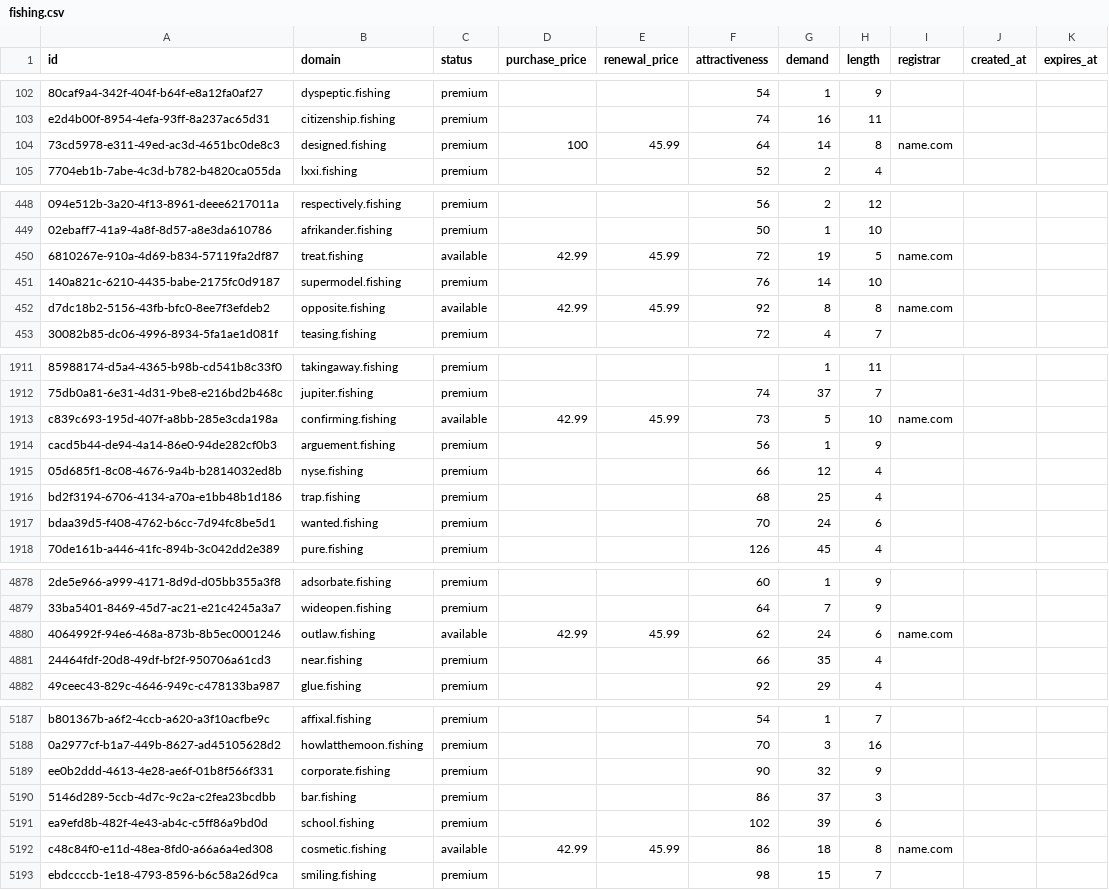
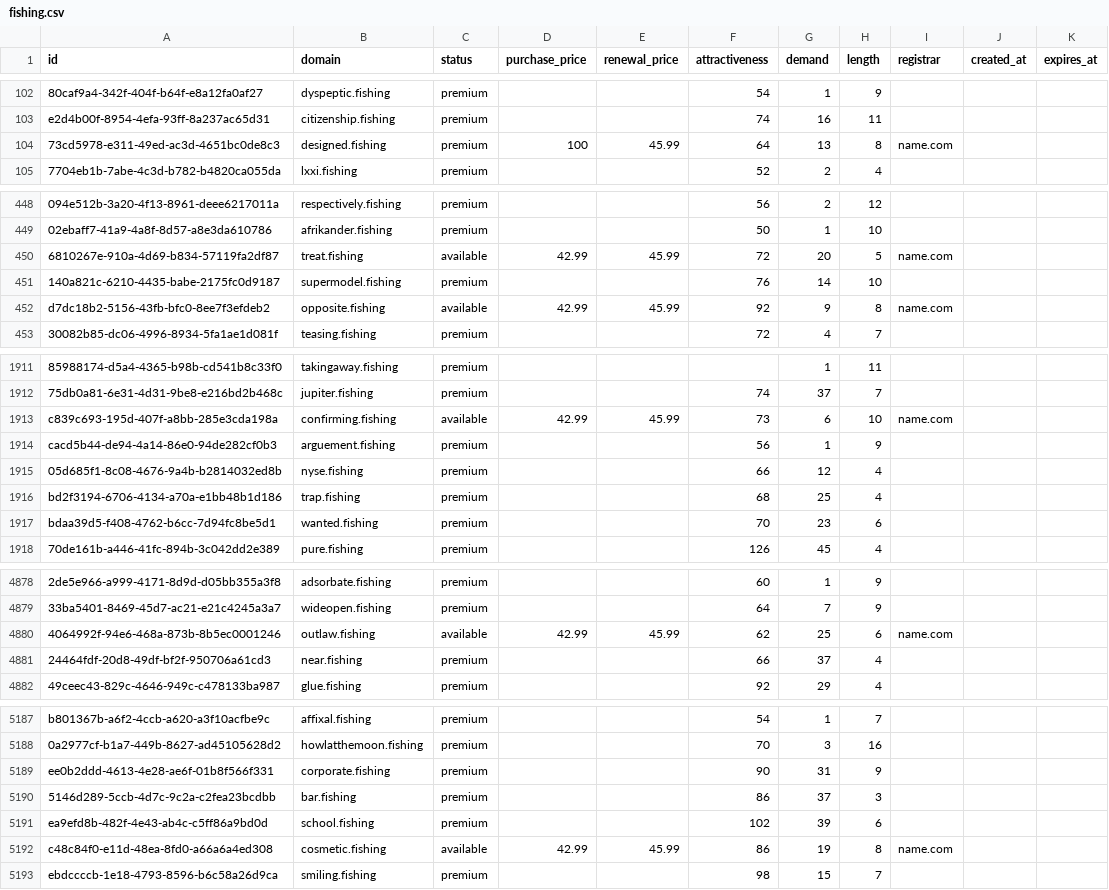
Before and after one commit to UniqueDomains/fishing-oneword-domains, a CSV file: fishing.csv, drawn as a sheet; only a part is shown, gaps mark what is left out; the diff covers the shown part only; the diff names each change by its address in the sheet, - before the commit and + after, or states it on an @@ line.

Commit message:
Domains update

```diff
--- a/fishing.csv
+++ b/fishing.csv
-G104 (demand): 14
+G104 (demand): 13
-G450 (demand): 19
+G450 (demand): 20
-G452 (demand): 8
+G452 (demand): 9
-G1913 (demand): 5
+G1913 (demand): 6
-G1917 (demand): 24
+G1917 (demand): 23
-G4880 (demand): 24
+G4880 (demand): 25
-G4881 (demand): 35
+G4881 (demand): 37
-G5189 (demand): 32
+G5189 (demand): 31
-G5192 (demand): 18
+G5192 (demand): 19
```
Also changed, not shown: 91 edited cells elsewhere in this file, 2 other files.
